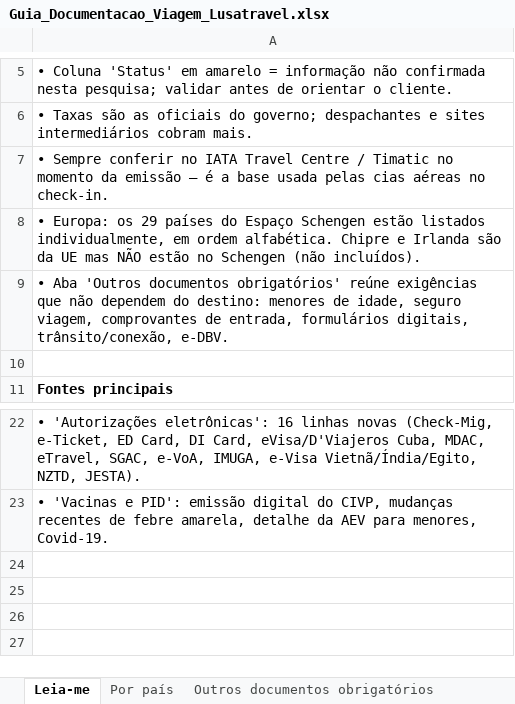
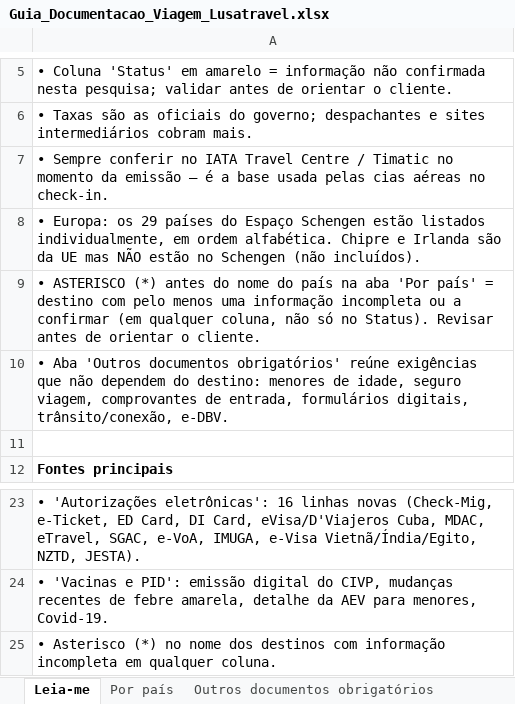
Before and after one commit to atendimentolusatravel-lab/travel, an Excel workbook: docs/Guia_Documentacao_Viagem_Lusatravel.xlsx, sheet Leia-me, drawn as a sheet; only a part is shown, gaps mark what is left out; values as stored, in another font and other column widths than the file's, no borders; the diff names each change by its address in the sheet, - before the commit and + after, or states it on an @@ line.

```diff
--- a/docs/Guia_Documentacao_Viagem_Lusatravel.xlsx (sheet Leia-me)
+++ b/docs/Guia_Documentacao_Viagem_Lusatravel.xlsx (sheet Leia-me)
+row 9: • ASTERISCO (*) antes do nome do país na aba 'Por país' = destino com pelo menos uma informação incompleta ou a confirmar (em qualquer coluna, não só no Status). Revisar antes de orientar o cliente.
+row 25: • Asterisco (*) no nome dos destinos com informação incompleta em qualquer coluna.
```
Also changed, not shown: sheet Por país.
